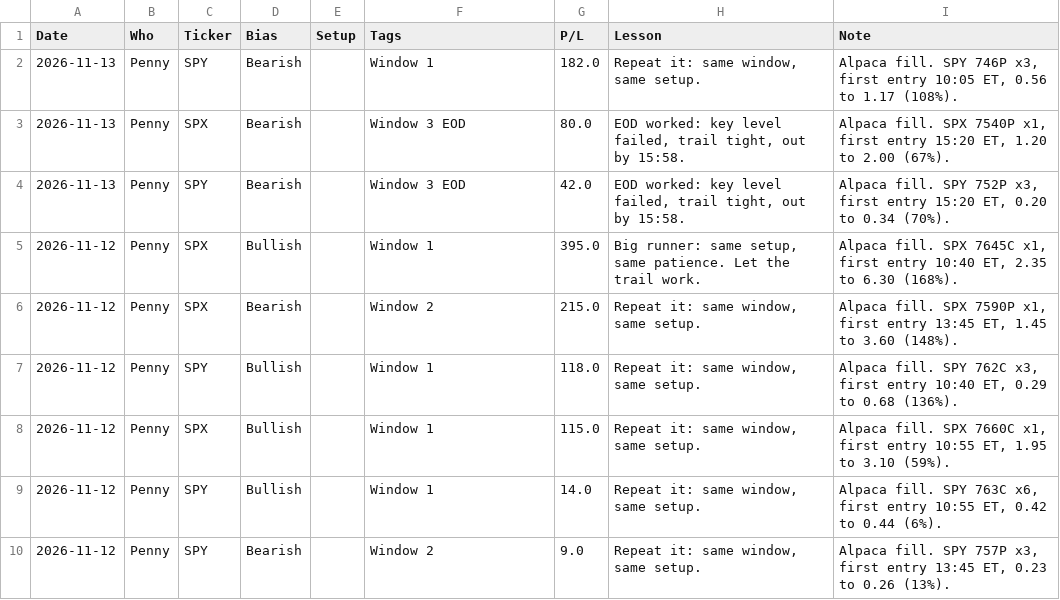
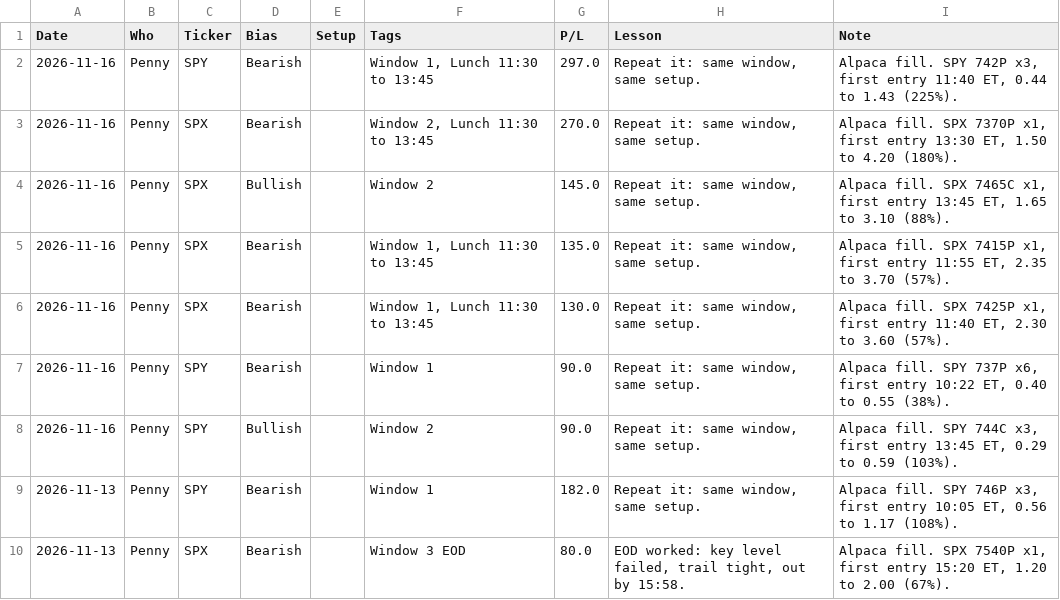
Before and after one commit to thetrinmillenia/belle-backtest, a CSV file: results/win_library.csv, drawn as a sheet; only a part is shown; the shorter side is filled out with more unchanged rows; the diff names each change by its address in the sheet, - before the commit and + after, or states it on an @@ line.

```diff
--- a/results/win_library.csv
+++ b/results/win_library.csv
+row 2: 2026-11-16 | Penny | SPY | Bearish |  | Window 1, Lunch 11:30 to 13:45 | 297.0 | Repeat it: same window, same setup. | Alpaca fill. SPY 742P x3, first entry 11:40 ET, 0.44 to 1.43 (225%).
+row 3: 2026-11-16 | Penny | SPX | Bearish |  | Window 2, Lunch 11:30 to 13:45 | 270.0 | Repeat it: same window, same setup. | Alpaca fill. SPX 7370P x1, first entry 13:30 ET, 1.50 to 4.20 (180%).
+row 4: 2026-11-16 | Penny | SPX | Bullish |  | Window 2 | 145.0 | Repeat it: same window, same setup. | Alpaca fill. SPX 7465C x1, first entry 13:45 ET, 1.65 to 3.10 (88%).
+row 5: 2026-11-16 | Penny | SPX | Bearish |  | Window 1, Lunch 11:30 to 13:45 | 135.0 | Repeat it: same window, same setup. | Alpaca fill. SPX 7415P x1, first entry 11:55 ET, 2.35 to 3.70 (57%).
+row 6: 2026-11-16 | Penny | SPX | Bearish |  | Window 1, Lunch 11:30 to 13:45 | 130.0 | Repeat it: same window, same setup. | Alpaca fill. SPX 7425P x1, first entry 11:40 ET, 2.30 to 3.60 (57%).
+row 7: 2026-11-16 | Penny | SPY | Bearish |  | Window 1 | 90.0 | Repeat it: same window, same setup. | Alpaca fill. SPY 737P x6, first entry 10:22 ET, 0.40 to 0.55 (38%).
+row 8: 2026-11-16 | Penny | SPY | Bullish |  | Window 2 | 90.0 | Repeat it: same window, same setup. | Alpaca fill. SPY 744C x3, first entry 13:45 ET, 0.29 to 0.59 (103%).
```
Also changed, not shown: results/bot_health.csv, results/harper/vix_log.csv, 5 other files.
